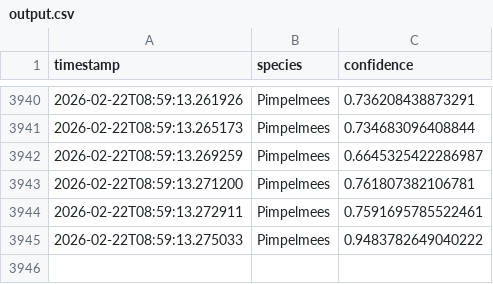
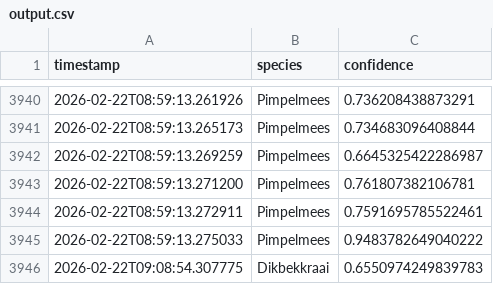
Before and after one commit to wande001/birdDetection, a CSV file: data/output.csv, drawn as a sheet; only a part is shown, gaps mark what is left out; the diff names each change by its address in the sheet, - before the commit and + after, or states it on an @@ line.

Commit message:
Auto-commit output.csv at 2026-02-22 09:09

```diff
--- a/data/output.csv
+++ b/data/output.csv
+row 3946: 2026-02-22T09:08:54.307775 | Dikbekkraai | 0.6550974249839783
```
